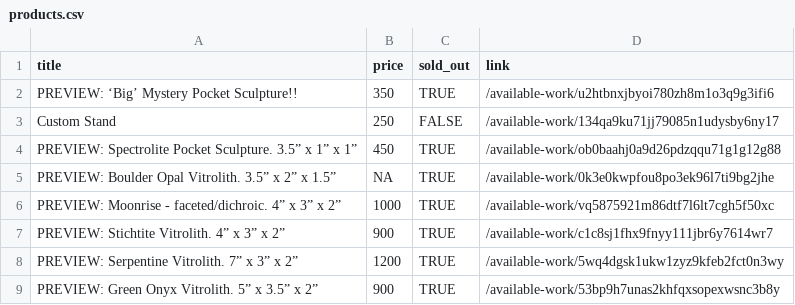
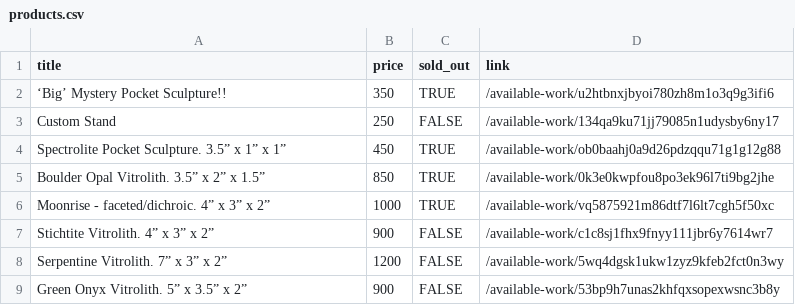
Before and after one commit to hadley/available-work, a CSV file: products.csv, drawn as a sheet.

```diff
--- a/products.csv
+++ b/products.csv
@@ -1,9 +1,9 @@
 "title","price","sold_out","link"
-"PREVIEW: ‘Big’ Mystery Pocket Sculpture!!",350,TRUE,"/available-work/u2htbnxjbyoi780zh8m1o3q9g3ifi6"
+"‘Big’ Mystery Pocket Sculpture!!",350,TRUE,"/available-work/u2htbnxjbyoi780zh8m1o3q9g3ifi6"
 "Custom Stand",250,FALSE,"/available-work/134qa9ku71jj79085n1udysby6ny17"
-"PREVIEW: Spectrolite Pocket Sculpture. 3.5” x 1” x 1”",450,TRUE,"/available-work/ob0baahj0a9d26pdzqqu71g1g12g88"
-"PREVIEW: Boulder Opal Vitrolith. 3.5” x 2” x 1.5”",NA,TRUE,"/available-work/0k3e0kwpfou8po3ek96l7ti9bg2jhe"
-"PREVIEW: Moonrise - faceted/dichroic. 4” x 3” x 2”",1000,TRUE,"/available-work/vq5875921m86dtf7l6lt7cgh5f50xc"
-"PREVIEW: Stichtite Vitrolith. 4” x 3” x 2”",900,TRUE,"/available-work/c1c8sj1fhx9fnyy111jbr6y7614wr7"
-"PREVIEW: Serpentine Vitrolith. 7” x 3” x 2”",1200,TRUE,"/available-work/5wq4dgsk1ukw1zyz9kfeb2fct0n3wy"
-"PREVIEW: Green Onyx Vitrolith. 5” x 3.5” x 2”",900,TRUE,"/available-work/53bp9h7unas2khfqxsopexwsnc3b8y"
+"Spectrolite Pocket Sculpture. 3.5” x 1” x 1”",450,TRUE,"/available-work/ob0baahj0a9d26pdzqqu71g1g12g88"
+"Boulder Opal Vitrolith. 3.5” x 2” x 1.5”",850,TRUE,"/available-work/0k3e0kwpfou8po3ek96l7ti9bg2jhe"
+"Moonrise - faceted/dichroic. 4” x 3” x 2”",1000,TRUE,"/available-work/vq5875921m86dtf7l6lt7cgh5f50xc"
+"Stichtite Vitrolith. 4” x 3” x 2”",900,FALSE,"/available-work/c1c8sj1fhx9fnyy111jbr6y7614wr7"
+"Serpentine Vitrolith. 7” x 3” x 2”",1200,FALSE,"/available-work/5wq4dgsk1ukw1zyz9kfeb2fct0n3wy"
+"Green Onyx Vitrolith. 5” x 3.5” x 2”",900,FALSE,"/available-work/53bp9h7unas2khfqxsopexwsnc3b8y"
```
